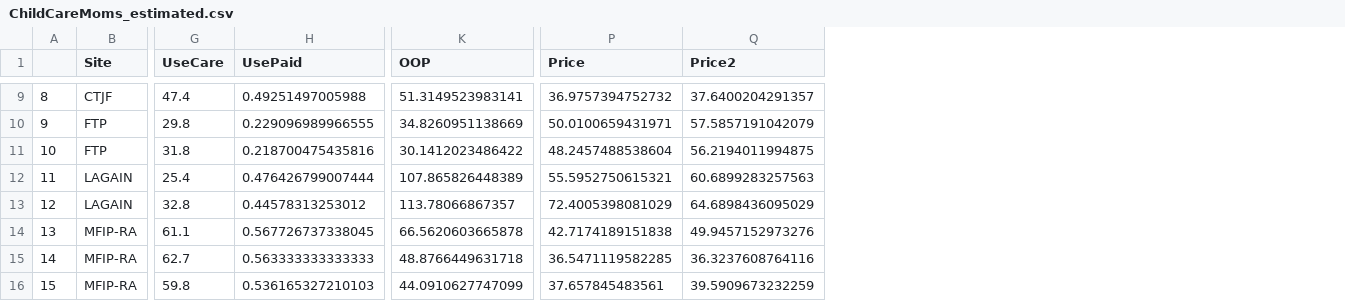
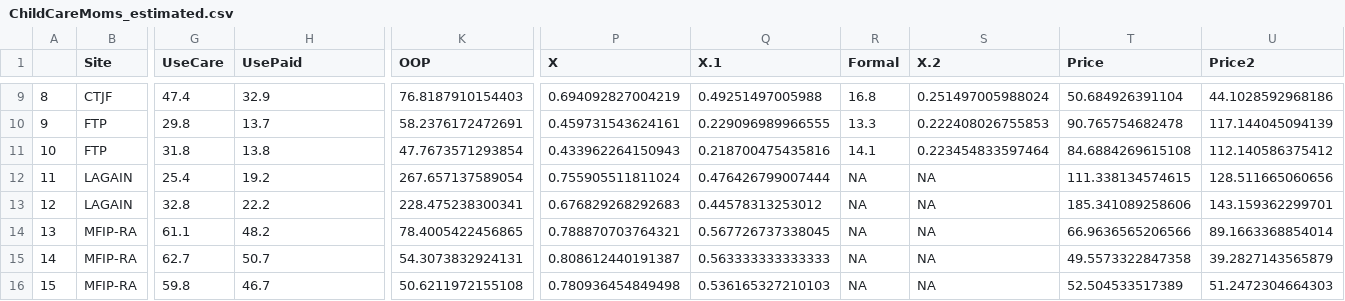
Before and after one commit to josephmullins/welfare-meta-study-first-submission, a CSV file: Data/ChildCareMoms_estimated.csv, drawn as a sheet; only a part is shown, gaps mark what is left out; addresses are those after the commit; the diff covers the shown part only; the diff names each change by its address in the sheet, - before the commit and + after, or states it on an @@ line.

```diff
--- a/Data/ChildCareMoms_estimated.csv
+++ b/Data/ChildCareMoms_estimated.csv
+column P (X), rows 9-16: 0.694092827004219 | 0.459731543624161 | 0.433962264150943 | 0.755905511811024 | 0.676829268292683 | 0.788870703764321 | 0.808612440191387 | 0.780936454849498
+column Q (X.1), rows 9-16: 0.49251497005988 | 0.229096989966555 | 0.218700475435816 | 0.476426799007444 | 0.44578313253012 | 0.567726737338045 | 0.563333333333333 | 0.536165327210103
+column R (Formal), rows 9-16: 16.8 | 13.3 | 14.1 | NA | NA | NA | NA | NA
+column S (X.2), rows 9-16: 0.251497005988024 | 0.222408026755853 | 0.223454833597464 | NA | NA | NA | NA | NA
-H9 (UsePaid): 0.49251497005988
+H9 (UsePaid): 32.9
-K9 (OOP): 51.3149523983141
+K9 (OOP): 76.8187910154403
-T9 (Price): 36.9757394752732
+T9 (Price): 50.684926391104
-U9 (Price2): 37.6400204291357
+U9 (Price2): 44.1028592968186
-H10 (UsePaid): 0.229096989966555
+H10 (UsePaid): 13.7
-K10 (OOP): 34.8260951138669
+K10 (OOP): 58.2376172472691
-T10 (Price): 50.0100659431971
+T10 (Price): 90.765754682478
-U10 (Price2): 57.5857191042079
+U10 (Price2): 117.144045094139
-H11 (UsePaid): 0.218700475435816
+H11 (UsePaid): 13.8
-K11 (OOP): 30.1412023486422
+K11 (OOP): 47.7673571293854
-T11 (Price): 48.2457488538604
+T11 (Price): 84.6884269615108
-U11 (Price2): 56.2194011994875
+U11 (Price2): 112.140586375412
-H12 (UsePaid): 0.476426799007444
+H12 (UsePaid): 19.2
-K12 (OOP): 107.865826448389
+K12 (OOP): 267.657137589054
-T12 (Price): 55.5952750615321
+T12 (Price): 111.338134574615
-U12 (Price2): 60.6899283257563
+U12 (Price2): 128.511665060656
-H13 (UsePaid): 0.44578313253012
+H13 (UsePaid): 22.2
-K13 (OOP): 113.78066867357
+K13 (OOP): 228.475238300341
-T13 (Price): 72.4005398081029
+T13 (Price): 185.341089258606
-U13 (Price2): 64.6898436095029
+U13 (Price2): 143.159362299701
-H14 (UsePaid): 0.567726737338045
+H14 (UsePaid): 48.2
-K14 (OOP): 66.5620603665878
+K14 (OOP): 78.4005422456865
-T14 (Price): 42.7174189151838
+T14 (Price): 66.9636565206566
-U14 (Price2): 49.9457152973276
+U14 (Price2): 89.1663368854014
-H15 (UsePaid): 0.563333333333333
+H15 (UsePaid): 50.7
-K15 (OOP): 48.8766449631718
+K15 (OOP): 54.3073832924131
-T15 (Price): 36.5471119582285
+T15 (Price): 49.5573322847358
-U15 (Price2): 36.3237608764116
+U15 (Price2): 39.2827143565879
-H16 (UsePaid): 0.536165327210103
+H16 (UsePaid): 46.7
-K16 (OOP): 44.0910627747099
+K16 (OOP): 50.6211972155108
-T16 (Price): 37.657845483561
+T16 (Price): 52.504533517389
-U16 (Price2): 39.5909673232259
+U16 (Price2): 51.2472304664303
```
Also changed, not shown: 40 edited cells elsewhere in this file, 2 other files.
